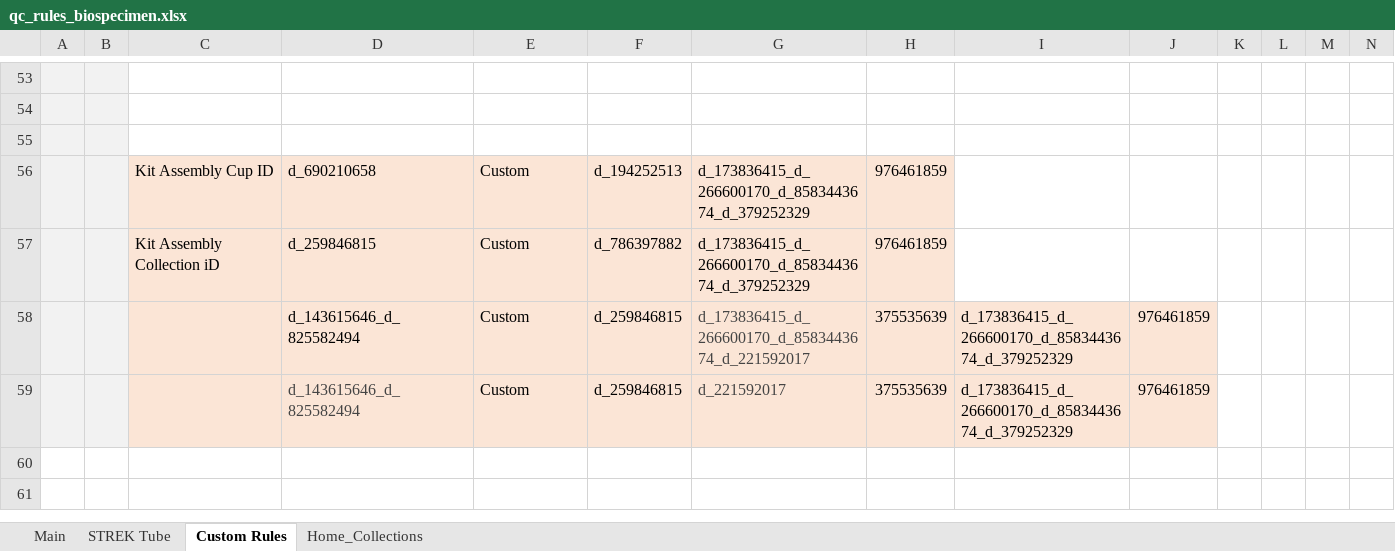
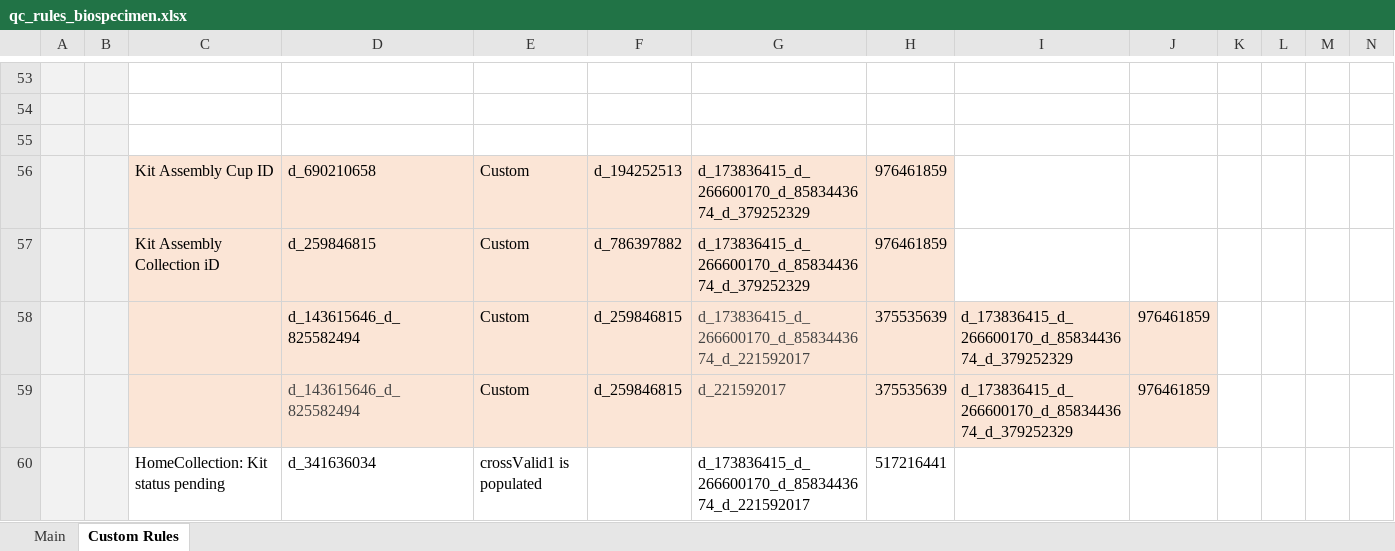
Before and after one commit to danielruss/qaqc_testing, an Excel workbook: qc_rules_biospecimen.xlsx, sheet Custom Rules, drawn as a sheet; only a part is shown, gaps mark what is left out; values as stored, in another font and other column widths than the file's, no borders; conditional formats not drawn; rows hold the shown columns only; the diff names each change by its address in the sheet, - before the commit and + after, or states it on an @@ line.

Commit message:
update biospec. rules

```diff
--- a/qc_rules_biospecimen.xlsx (sheet Custom Rules)
+++ b/qc_rules_biospecimen.xlsx (sheet Custom Rules)
-sheet tab: STREK Tube
-sheet tab: Home_Collections
+row 60:  |  | HomeCollection: Kit status pending | d_341636034 | crossValid1 is populated |  | d_173836415_d_266600170_d_8583443674_d_221592017 | 517216441
```
Also changed, not shown: sheet Main.
